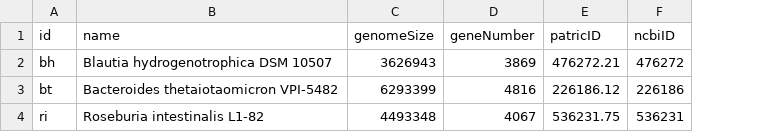
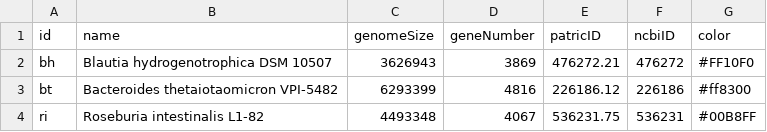
Before and after one commit to danielriosgarza/hungerGames_executables, a TSV file: files/templateTables/bhbtri/species.tsv, drawn as a sheet; the diff names each change by its address in the sheet, - before the commit and + after, or states it on an @@ line.

Commit message:
update species.tsv

```diff
--- a/files/templateTables/bhbtri/species.tsv
+++ b/files/templateTables/bhbtri/species.tsv
+column G (color), rows 2-4: #FF10F0 | #ff8300 | #00B8FF
```
